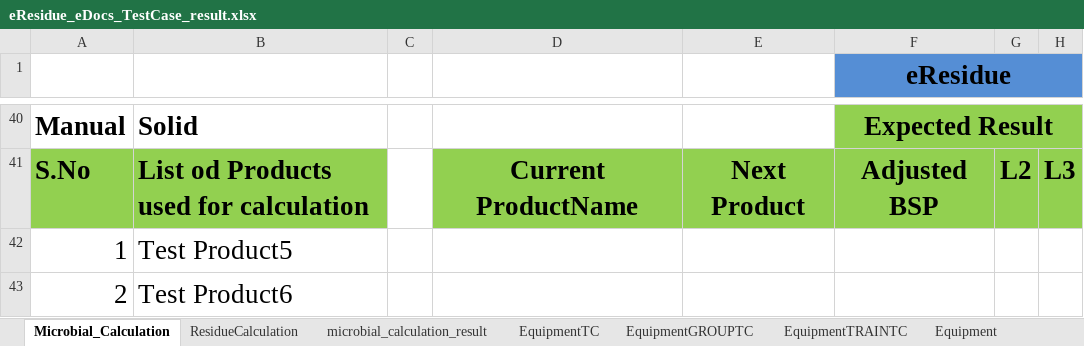
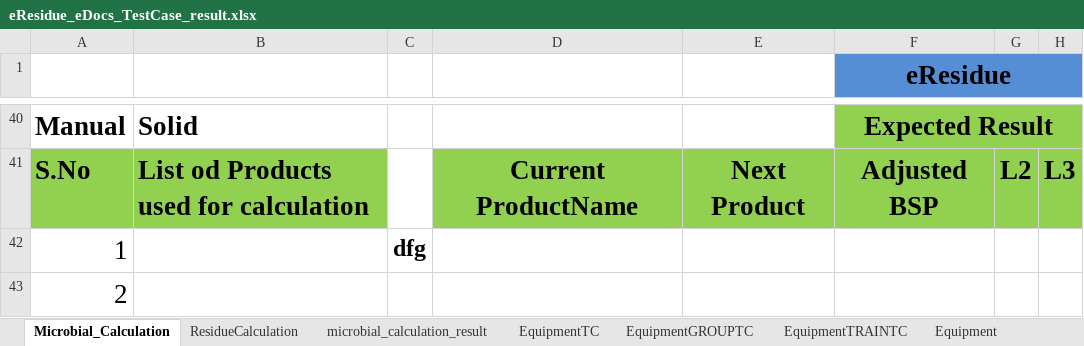
Before and after one commit to thiyagu13/CV-Docs, an Excel workbook: eResidue_CV_eDocs/bin/Test Data/eResidue_eDocs_TestCase_result.xlsx, sheet Microbial_Calculation, drawn as a sheet; only a part is shown, gaps mark what is left out; values as stored, in another font and other column widths than the file's, no borders; conditional formats not drawn; the diff names each change by its address in the sheet, - before the commit and + after, or states it on an @@ line.

```diff
--- a/eResidue_CV_eDocs/bin/Test Data/eResidue_eDocs_TestCase_result.xlsx (sheet Microbial_Calculation)
+++ b/eResidue_CV_eDocs/bin/Test Data/eResidue_eDocs_TestCase_result.xlsx (sheet Microbial_Calculation)
-B42: Test Product5
+B42: (empty)
-C42: (empty)
+C42: dfg
-B43: Test Product6
+B43: (empty)
```
Also changed, not shown: sheet ResidueCalculation, eResidue_CV_eDocs/bin/Test Data/eResidue_eDocs_TestCase.xlsx, eResidue_CV_eDocs/src/Test Data/eResidue_eDocs_TestCase.xlsx, 26 other files.
